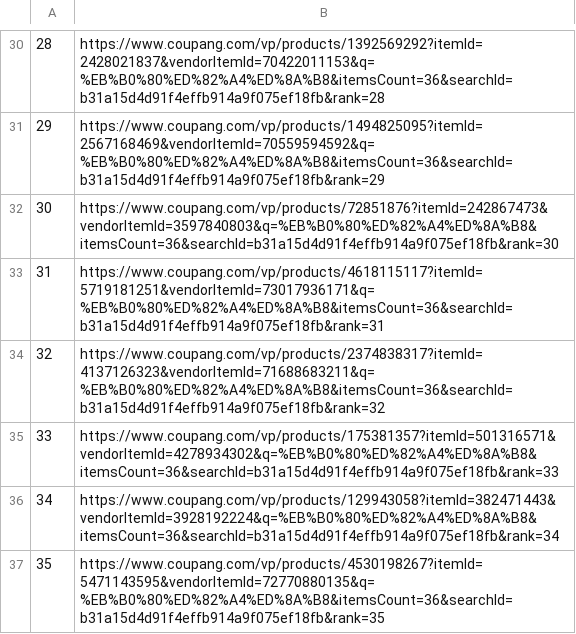
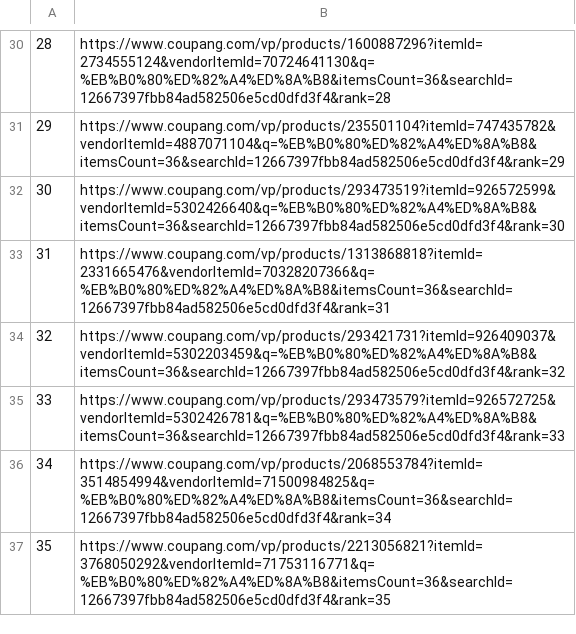
Before and after one commit to ygej/sba_asia, a CSV file: crawling/coupang_url.csv, drawn as a sheet; only a part is shown, gaps mark what is left out; the diff covers the shown part only.

Commit message:
update crawling tutorial coupang

```diff
--- a/crawling/coupang_url.csv
+++ b/crawling/coupang_url.csv
@@ -30,8 +30,8 @@
-28,https://www.coupang.com/vp/products/1392569292?itemId=2428021837&vendorItemId=70422011153&q=%EB%B0%80%ED%82%A4%ED%8A%B8&itemsCount=36&searchId=b31a15d4d91f4effb914a9f075ef18fb&rank=28
-29,https://www.coupang.com/vp/products/1494825095?itemId=2567168469&vendorItemId=70559594592&q=%EB%B0%80%ED%82%A4%ED%8A%B8&itemsCount=36&searchId=b31a15d4d91f4effb914a9f075ef18fb&rank=29
-30,https://www.coupang.com/vp/products/72851876?itemId=242867473&vendorItemId=3597840803&q=%EB%B0%80%ED%82%A4%ED%8A%B8&itemsCount=36&searchId=b31a15d4d91f4effb914a9f075ef18fb&rank=30
-31,https://www.coupang.com/vp/products/4618115117?itemId=5719181251&vendorItemId=73017936171&q=%EB%B0%80%ED%82%A4%ED%8A%B8&itemsCount=36&searchId=b31a15d4d91f4effb914a9f075ef18fb&rank=31
-32,https://www.coupang.com/vp/products/2374838317?itemId=4137126323&vendorItemId=71688683211&q=%EB%B0%80%ED%82%A4%ED%8A%B8&itemsCount=36&searchId=b31a15d4d91f4effb914a9f075ef18fb&rank=32
-33,https://www.coupang.com/vp/products/175381357?itemId=501316571&vendorItemId=4278934302&q=%EB%B0%80%ED%82%A4%ED%8A%B8&itemsCount=36&searchId=b31a15d4d91f4effb914a9f075ef18fb&rank=33
-34,https://www.coupang.com/vp/products/129943058?itemId=382471443&vendorItemId=3928192224&q=%EB%B0%80%ED%82%A4%ED%8A%B8&itemsCount=36&searchId=b31a15d4d91f4effb914a9f075ef18fb&rank=34
-35,https://www.coupang.com/vp/products/4530198267?itemId=5471143595&vendorItemId=72770880135&q=%EB%B0%80%ED%82%A4%ED%8A%B8&itemsCount=36&searchId=b31a15d4d91f4effb914a9f075ef18fb&rank=35
+28,https://www.coupang.com/vp/products/1600887296?itemId=2734555124&vendorItemId=70724641130&q=%EB%B0%80%ED%82%A4%ED%8A%B8&itemsCount=36&searchId=12667397fbb84ad582506e5cd0dfd3f4&rank=28
+29,https://www.coupang.com/vp/products/235501104?itemId=747435782&vendorItemId=4887071104&q=%EB%B0%80%ED%82%A4%ED%8A%B8&itemsCount=36&searchId=12667397fbb84ad582506e5cd0dfd3f4&rank=29
+30,https://www.coupang.com/vp/products/293473519?itemId=926572599&vendorItemId=5302426640&q=%EB%B0%80%ED%82%A4%ED%8A%B8&itemsCount=36&searchId=12667397fbb84ad582506e5cd0dfd3f4&rank=30
+31,https://www.coupang.com/vp/products/1313868818?itemId=2331665476&vendorItemId=70328207366&q=%EB%B0%80%ED%82%A4%ED%8A%B8&itemsCount=36&searchId=12667397fbb84ad582506e5cd0dfd3f4&rank=31
+32,https://www.coupang.com/vp/products/293421731?itemId=926409037&vendorItemId=5302203459&q=%EB%B0%80%ED%82%A4%ED%8A%B8&itemsCount=36&searchId=12667397fbb84ad582506e5cd0dfd3f4&rank=32
+33,https://www.coupang.com/vp/products/293473579?itemId=926572725&vendorItemId=5302426781&q=%EB%B0%80%ED%82%A4%ED%8A%B8&itemsCount=36&searchId=12667397fbb84ad582506e5cd0dfd3f4&rank=33
+34,https://www.coupang.com/vp/products/2068553784?itemId=3514854994&vendorItemId=71500984825&q=%EB%B0%80%ED%82%A4%ED%8A%B8&itemsCount=36&searchId=12667397fbb84ad582506e5cd0dfd3f4&rank=34
+35,https://www.coupang.com/vp/products/2213056821?itemId=3768050292&vendorItemId=71753116771&q=%EB%B0%80%ED%82%A4%ED%8A%B8&itemsCount=36&searchId=12667397fbb84ad582506e5cd0dfd3f4&rank=35
```
Also changed, not shown: 28 edited cells elsewhere in this file, 3 other files.
